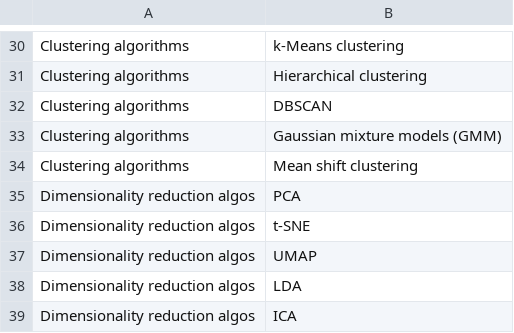
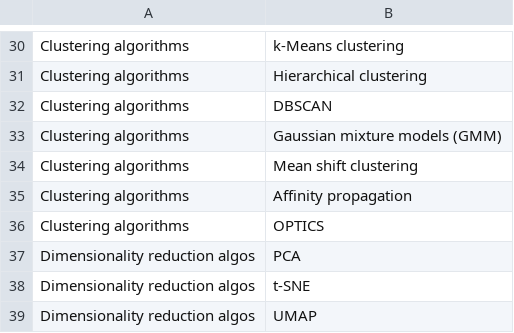
Before and after one commit to Educative-Content/graphicData, a CSV file: data - ML network.csv, drawn as a sheet; only a part is shown, gaps mark what is left out; the shorter side is filled out with more unchanged rows.

Commit message:
Update data - ML network.csv

```diff
--- a/data - ML network.csv
+++ b/data - ML network.csv
@@ -34,2 +34,4 @@ Clustering algorithms,Gaussian mixture models (GMM)
 Clustering algorithms,Mean shift clustering
+Clustering algorithms,Affinity propagation
+Clustering algorithms,OPTICS
 Dimensionality reduction algos, PCA
```
